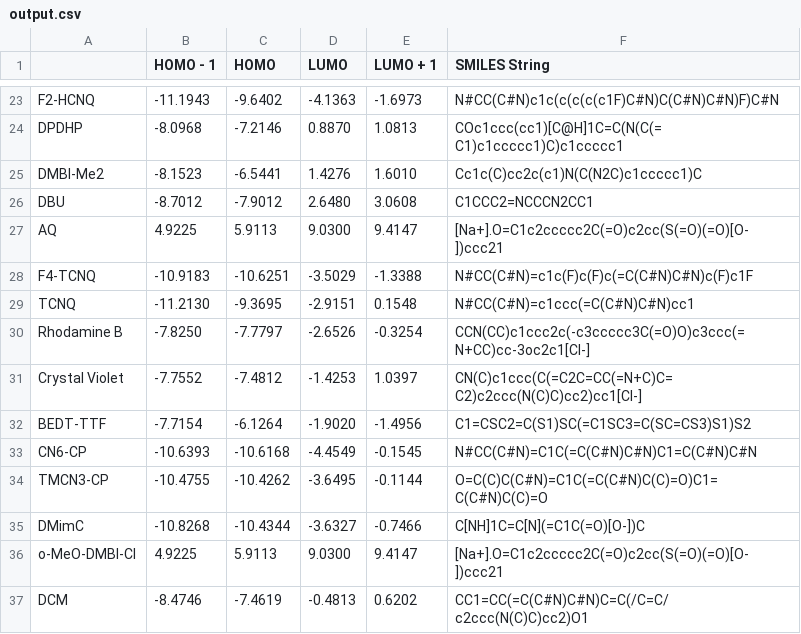
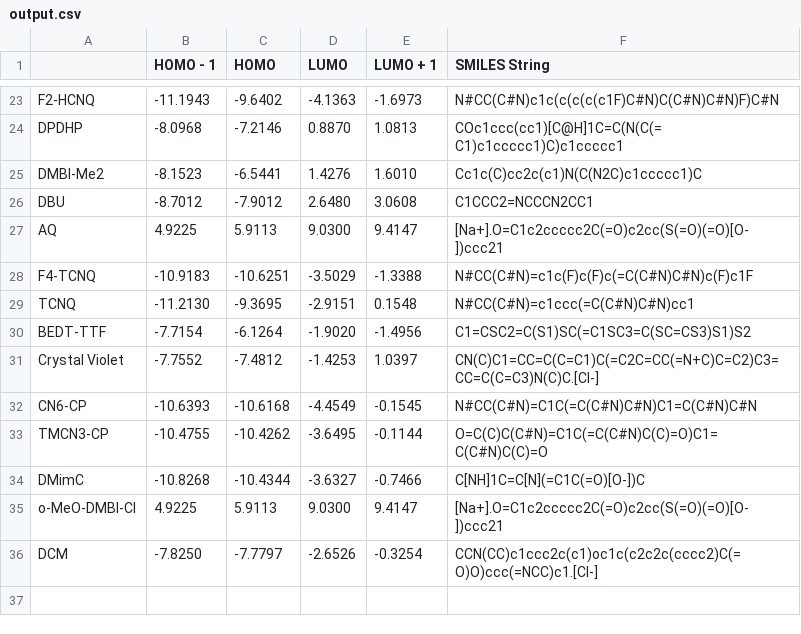
Before and after one commit to archana-verma/Reesa_Archana, a CSV file: output.csv, drawn as a sheet; only a part is shown, gaps mark what is left out.

Commit message:
Add files via upload

```diff
--- a/output.csv
+++ b/output.csv
@@ -29,5 +29,4 @@ F4-TCNQ,-10.9183,-10.6251,-3.5029,-1.3388,N#CC(C#N)=c1c(F)c(F)c(=C(C#N)C#N)c(F)c
 TCNQ,-11.2130,-9.3695,-2.9151,0.1548,N#CC(C#N)=c1ccc(=C(C#N)C#N)cc1
-Rhodamine B,-7.8250,-7.7797,-2.6526,-0.3254,CCN(CC)c1ccc2c(-c3ccccc3C(=O)O)c3ccc(=N+CC)cc-3oc2c1[Cl-]
-Crystal Violet,-7.7552,-7.4812,-1.4253,1.0397,CN(C)c1ccc(C(=C2C=CC(=N+C)C=C2)c2ccc(N(C)C)cc2)cc1[Cl-]
 BEDT-TTF,-7.7154,-6.1264,-1.9020,-1.4956,C1=CSC2=C(S1)SC(=C1SC3=C(SC=CS3)S1)S2
+Crystal Violet,-7.7552,-7.4812,-1.4253,1.0397,CN(C)C1=CC=C(C=C1)C(=C2C=CC(=N+C)C=C2)C3=CC=C(C=C3)N(C)C.[Cl-]
 CN6-CP,-10.6393,-10.6168,-4.4549,-0.1545,N#CC(C#N)=C1C(=C(C#N)C#N)C1=C(C#N)C#N
@@ -36,2 +35,2 @@ DMimC,-10.8268,-10.4344,-3.6327,-0.7466,C[NH]1C=C[N](=C1C(=O)[O-])C
 o-MeO-DMBI-Cl,4.9225,5.9113,9.0300,9.4147,[Na+].O=C1c2ccccc2C(=O)c2cc(S(=O)(=O)[O-])ccc21
-DCM,-8.4746,-7.4619,-0.4813,0.6202,CC1=CC(=C(C#N)C#N)C=C(/C=C/c2ccc(N(C)C)cc2)O1
+DCM,-7.8250,-7.7797,-2.6526,-0.3254,CCN(CC)c1ccc2c(c1)oc1c(c2c2c(cccc2)C(=O)O)ccc(=NCC)c1.[Cl-]
```
